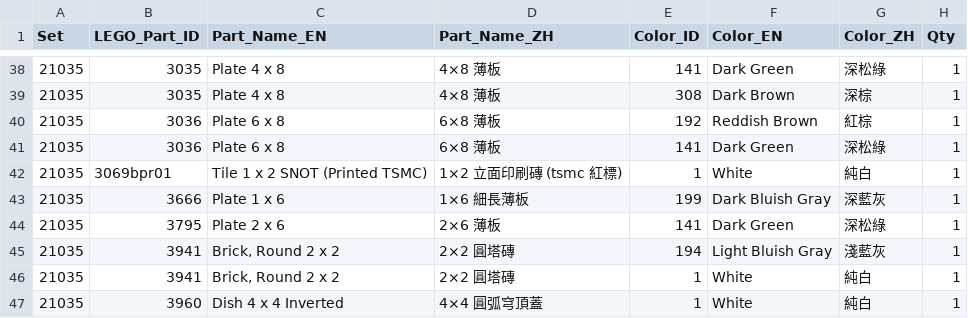
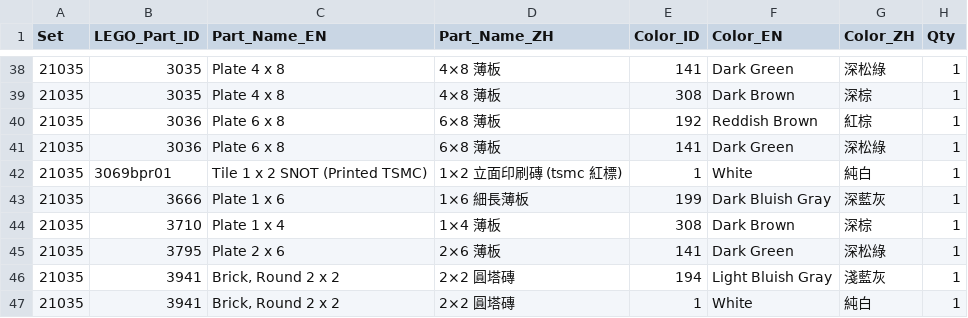
Before and after one commit to pc007ya/TSMC_LEGO_GEMINI, a CSV file: docs/SET01_21035_NANJING_BOM.csv, drawn as a sheet; only a part is shown, gaps mark what is left out; the shorter side is filled out with more unchanged rows.

```diff
--- a/docs/SET01_21035_NANJING_BOM.csv
+++ b/docs/SET01_21035_NANJING_BOM.csv
@@ -43,2 +43,3 @@
 21035,3666,"Plate 1 x 6","1×6 細長薄板",199,"Dark Bluish Gray","深藍灰",1
+21035,3710,"Plate 1 x 4","1×4 薄板",308,"Dark Brown","深棕",1
 21035,3795,"Plate 2 x 6","2×6 薄板",141,"Dark Green","深松綠",1
```
Also changed, not shown: docs/SET02_21036_JASM_BOM.csv, docs/SET03_21037_ARIZONA_BOM.csv, 15 other files.
